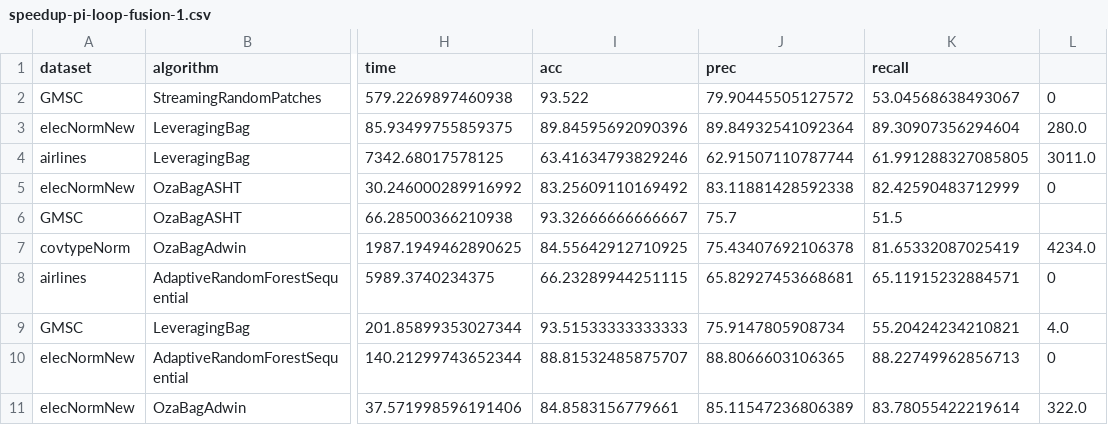
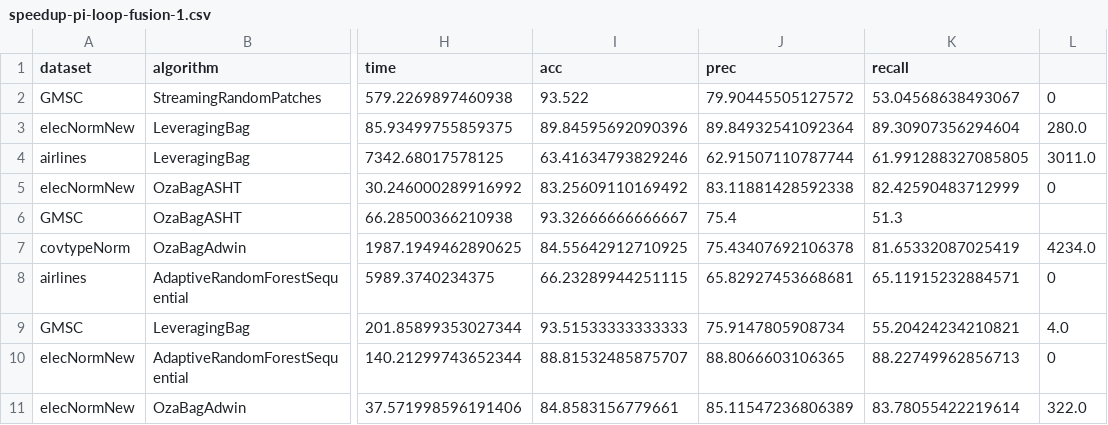
Before and after one commit to HPCSys-Lab/tecnhiques-reduce-consumption-energy, a CSV file: parsed_csvs/speedup-pi-loop-fusion-1.csv, drawn as a sheet; only a part is shown, gaps mark what is left out; the diff names each change by its address in the sheet, - before the commit and + after, or states it on an @@ line.

Commit message:
Speedup graphs ok

```diff
--- a/parsed_csvs/speedup-pi-loop-fusion-1.csv
+++ b/parsed_csvs/speedup-pi-loop-fusion-1.csv
-J6 (prec): 75.7
+J6 (prec): 75.4
-K6 (recall): 51.5
+K6 (recall): 51.3
```
Also changed, not shown: parsed_csvs/speedup-pi-loop-fusion-2.csv, parsed_csvs/speedup-pi-loop-fusion-3.csv, 4 other files.
